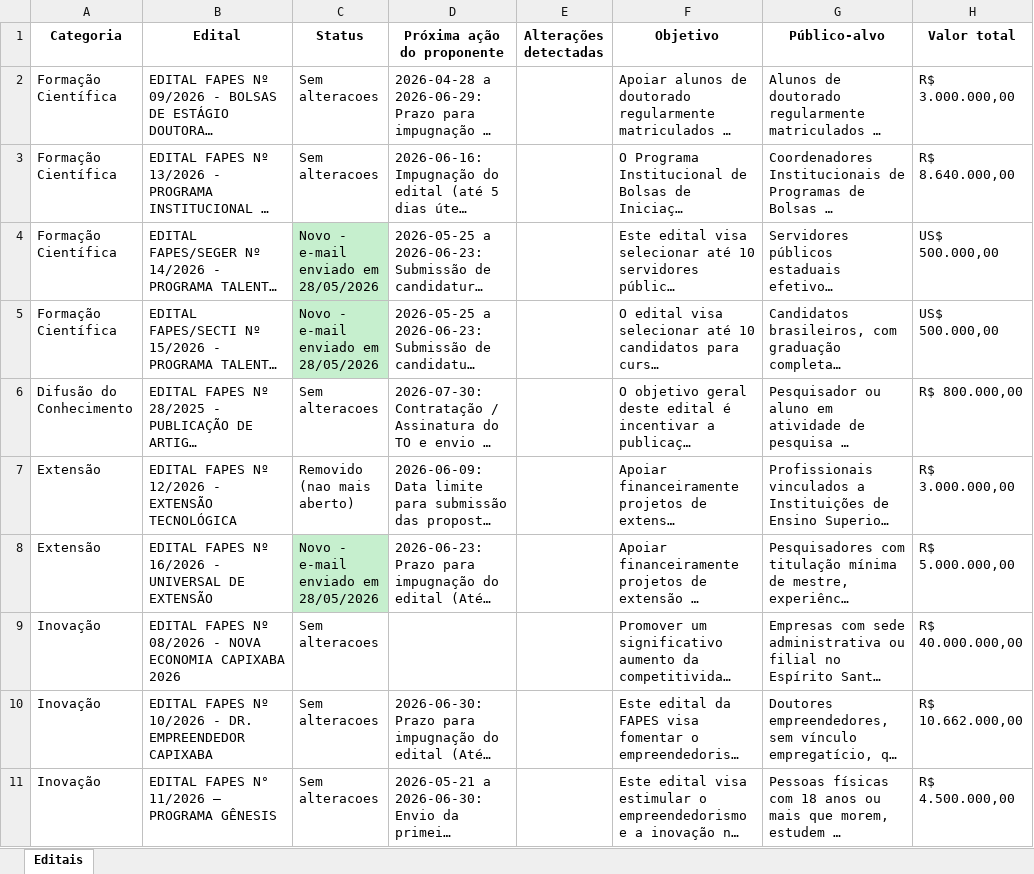
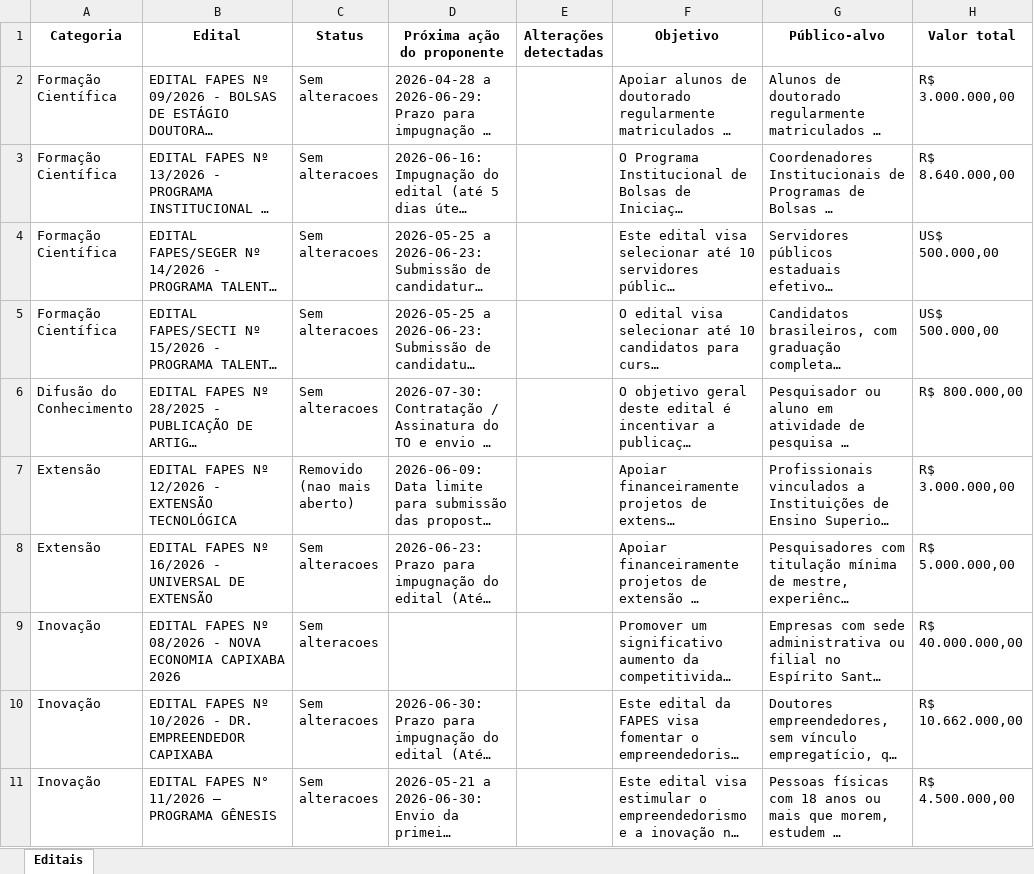
Before and after one commit to nadiacmoreira2003/editais_fapes, an Excel workbook: editais_fapes/_extracao.xlsx, sheet Editais, drawn as a sheet; only a part is shown; long unchanged cells end in …; values as stored, in another font and other column widths than the file's, no borders; the diff names each change by its address in the sheet, - before the commit and + after, or states it on an @@ line.

```diff
--- a/editais_fapes/_extracao.xlsx (sheet Editais)
+++ b/editais_fapes/_extracao.xlsx (sheet Editais)
-C4:C5 (Status): Novo - e-mail enviado em 28/05/2026
+C4:C5 (Status): Sem alteracoes
-C4:C5 fill: #C6EFCE
+C4:C5 fill: none
-C8 (Status): Novo - e-mail enviado em 28/05/2026
+C8 (Status): Sem alteracoes
-C8 fill: #C6EFCE
+C8 fill: none
```
Also changed, not shown: 1 other file.
